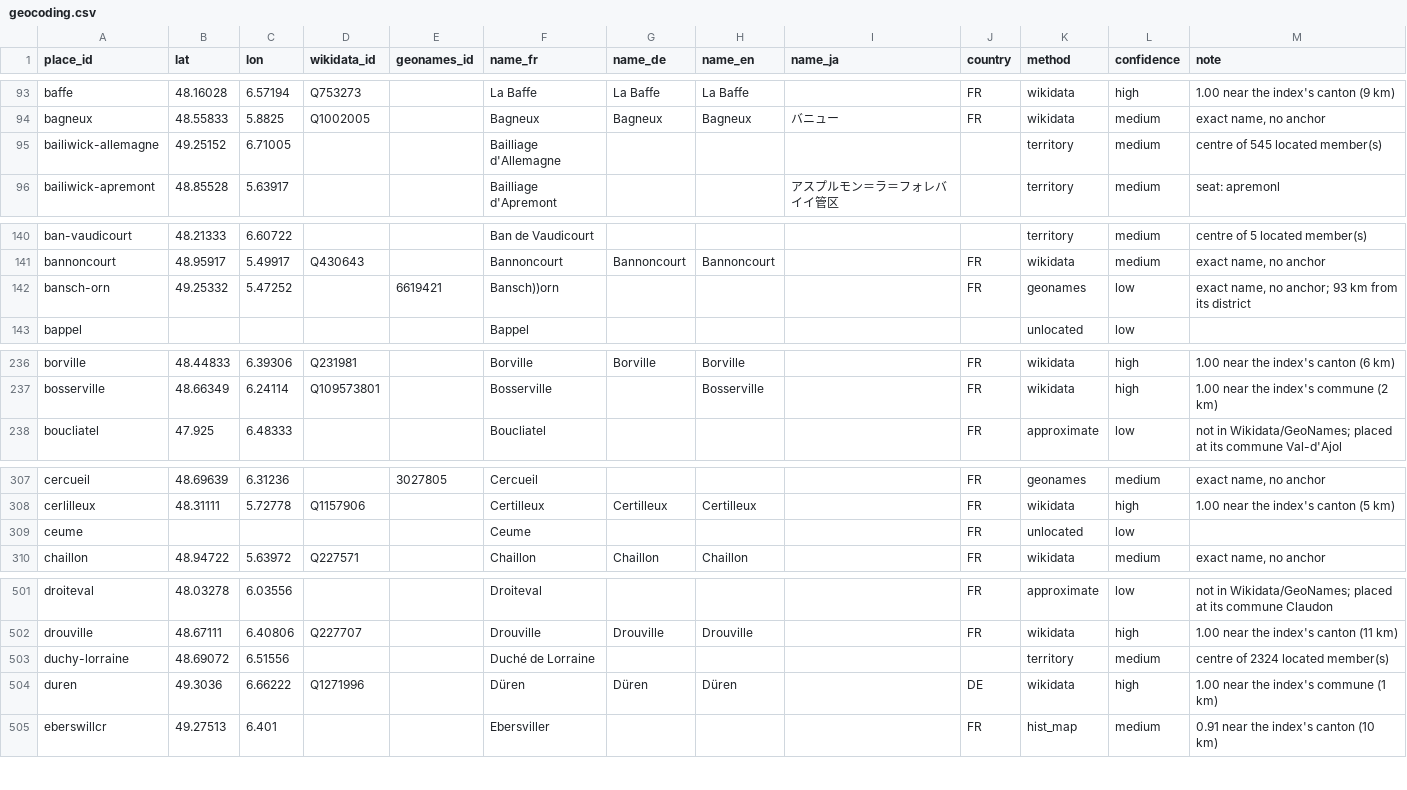
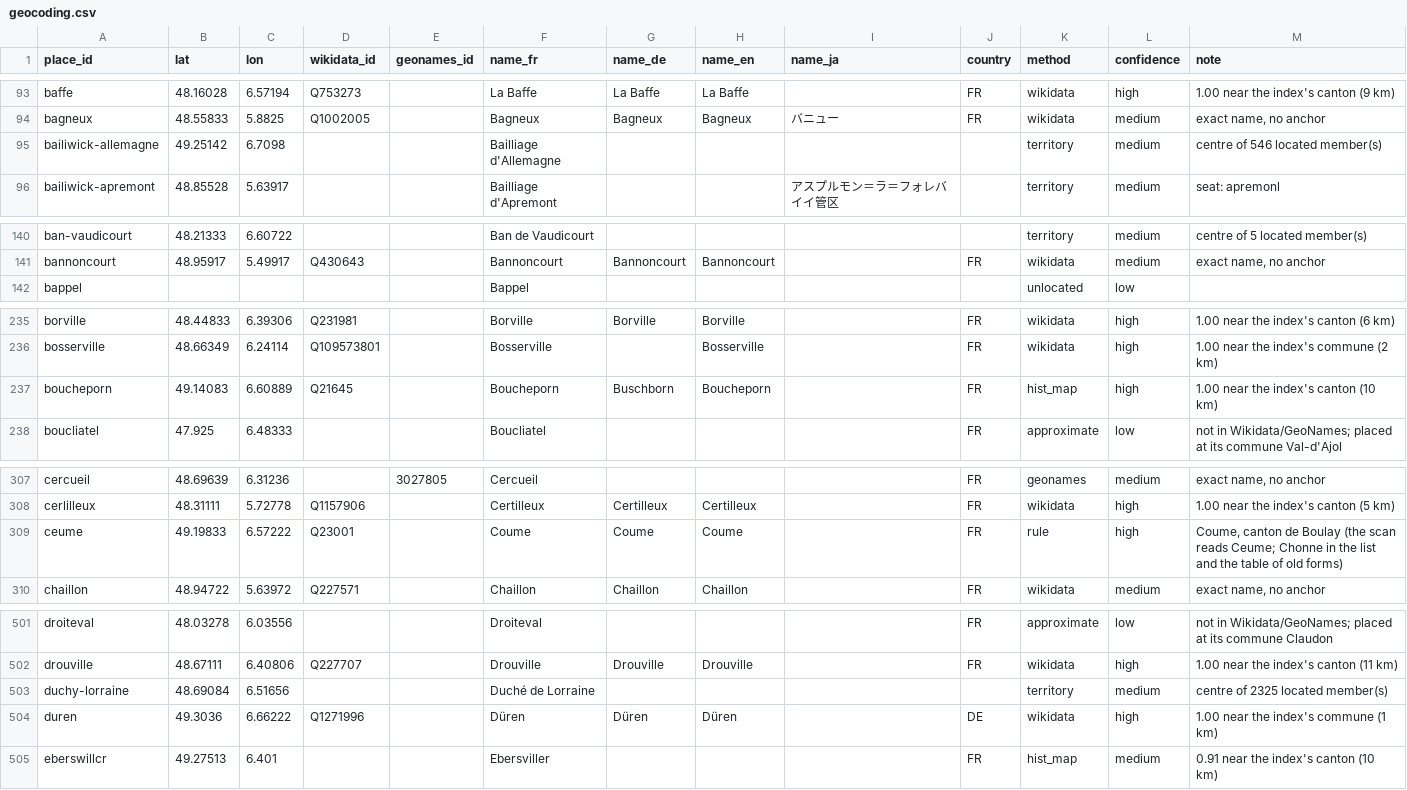
Before and after one commit to skachano/hist-map_dl1594, a CSV file: data/curated/geocoding.csv, drawn as a sheet; only a part is shown, gaps mark what is left out; the diff covers the shown part only.

```diff
--- a/data/curated/geocoding.csv
+++ b/data/curated/geocoding.csv
@@ -94,3 +94,3 @@ baffe,48.16028,6.57194,Q753273,,La Baffe,La Baffe,La Baffe,,FR,wikidata,high,1.0
 bagneux,48.55833,5.8825,Q1002005,,Bagneux,Bagneux,Bagneux,バニュー,FR,wikidata,medium,"exact name, no anchor"
-bailiwick-allemagne,49.25152,6.71005,,,Bailliage d'Allemagne,,,,,territory,medium,centre of 545 located member(s)
+bailiwick-allemagne,49.25142,6.7098,,,Bailliage d'Allemagne,,,,,territory,medium,centre of 546 located member(s)
 bailiwick-apremont,48.85528,5.63917,,,Bailliage d'Apremont,,,アスプルモン＝ラ＝フォレバイイ管区,,territory,medium,seat: apremonl
@@ -141,3 +141,2 @@ ban-vaudicourt,48.21333,6.60722,,,Ban de Vaudicourt,,,,,territory,medium,centre
 bannoncourt,48.95917,5.49917,Q430643,,Bannoncourt,Bannoncourt,Bannoncourt,,FR,wikidata,medium,"exact name, no anchor"
-bansch-orn,49.25332,5.47252,,6619421,Bansch))orn,,,,FR,geonames,low,"exact name, no anchor; 93 km from its district"
 bappel,,,,,Bappel,,,,,unlocated,low,
@@ -237,2 +236,3 @@ borville,48.44833,6.39306,Q231981,,Borville,Borville,Borville,,FR,wikidata,high,
 bosserville,48.66349,6.24114,Q109573801,,Bosserville,,Bosserville,,FR,wikidata,high,1.00 near the index's commune (2 km)
+boucheporn,49.14083,6.60889,Q21645,,Boucheporn,Buschborn,Boucheporn,,FR,hist_map,high,1.00 near the index's canton (10 km)
 boucliatel,47.925,6.48333,,,Boucliatel,,,,FR,approximate,low,not in Wikidata/GeoNames; placed at its commune Val-d'Ajol
@@ -308,3 +308,3 @@ cercueil,48.69639,6.31236,,3027805,Cercueil,,,,FR,geonames,medium,"exact name, n
 cerlilleux,48.31111,5.72778,Q1157906,,Certilleux,Certilleux,Certilleux,,FR,wikidata,high,1.00 near the index's canton (5 km)
-ceume,,,,,Ceume,,,,FR,unlocated,low,
+ceume,49.19833,6.57222,Q23001,,Coume,Coume,Coume,,FR,rule,high,"Coume, canton de Boulay (the scan reads Ceume; Chonne in the list and the table of old forms)"
 chaillon,48.94722,5.63972,Q227571,,Chaillon,Chaillon,Chaillon,,FR,wikidata,medium,"exact name, no anchor"
@@ -502,3 +502,3 @@ droiteval,48.03278,6.03556,,,Droiteval,,,,FR,approximate,low,not in Wikidata/Geo
 drouville,48.67111,6.40806,Q227707,,Drouville,Drouville,Drouville,,FR,wikidata,high,1.00 near the index's canton (11 km)
-duchy-lorraine,48.69072,6.51556,,,Duché de Lorraine,,,,,territory,medium,centre of 2324 located member(s)
+duchy-lorraine,48.69084,6.51656,,,Duché de Lorraine,,,,,territory,medium,centre of 2325 located member(s)
 duren,49.3036,6.66222,Q1271996,,Düren,Düren,Düren,,DE,wikidata,high,1.00 near the index's commune (1 km)
```
Also changed, not shown: 4 edited cells elsewhere in this file, data/curated/entries.csv, data/curated/index_links.csv, 12 other files.
